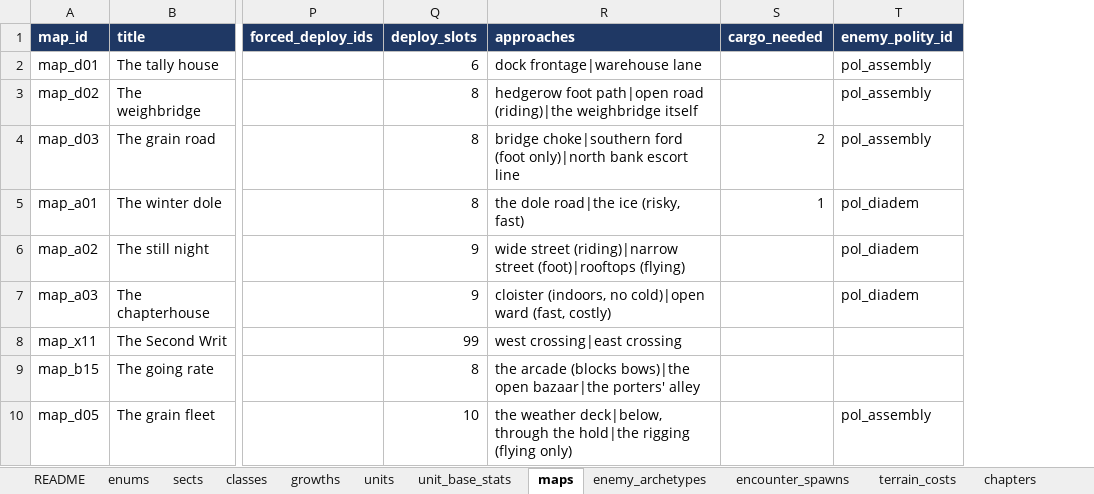
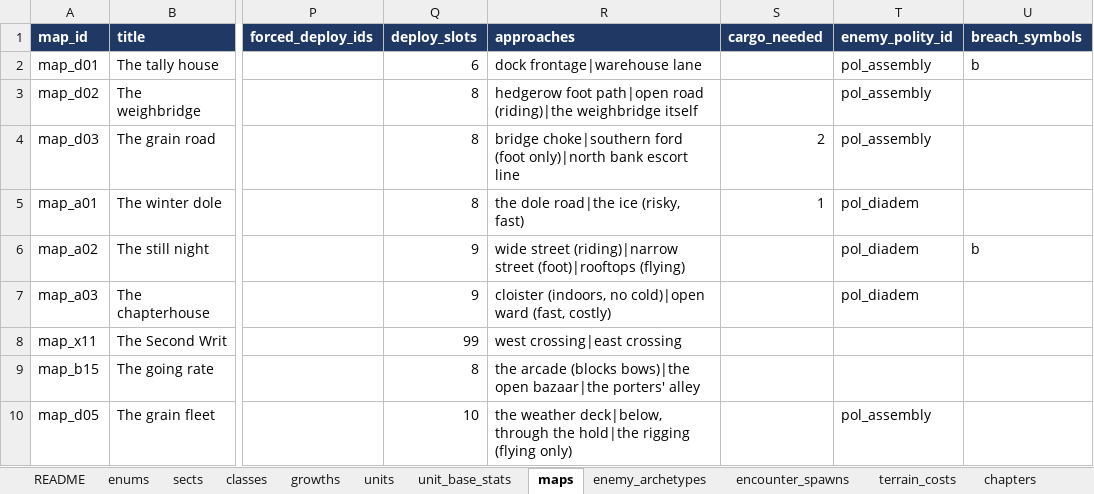
Before and after one commit to nzkogan/srpg1, an Excel workbook: canon.xlsx, sheet maps, drawn as a sheet; only a part is shown, gaps mark what is left out; values as stored, in another font and other column widths than the file's, no borders; the diff names each change by its address in the sheet, - before the commit and + after, or states it on an @@ line.

```diff
--- a/canon.xlsx (sheet maps)
+++ b/canon.xlsx (sheet maps)
+column U (breach_symbols), rows 2-6: b |  |  |  | b
```
Also changed, not shown: sheet terrain_costs, sheet promotion_rules, sheet classes, sheet unit_base_stats, sheet units, 15 other files.
